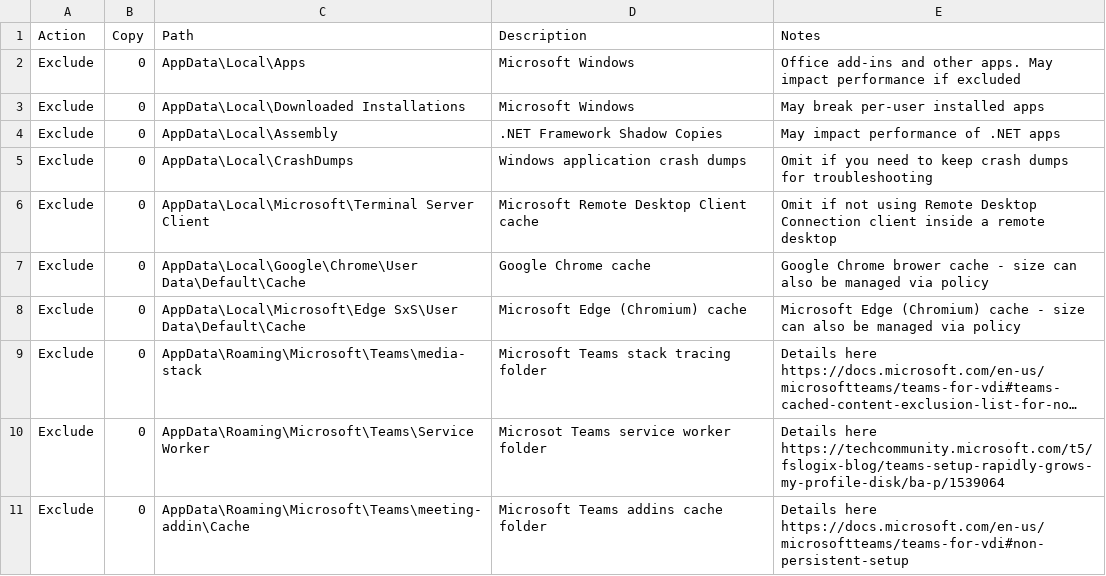
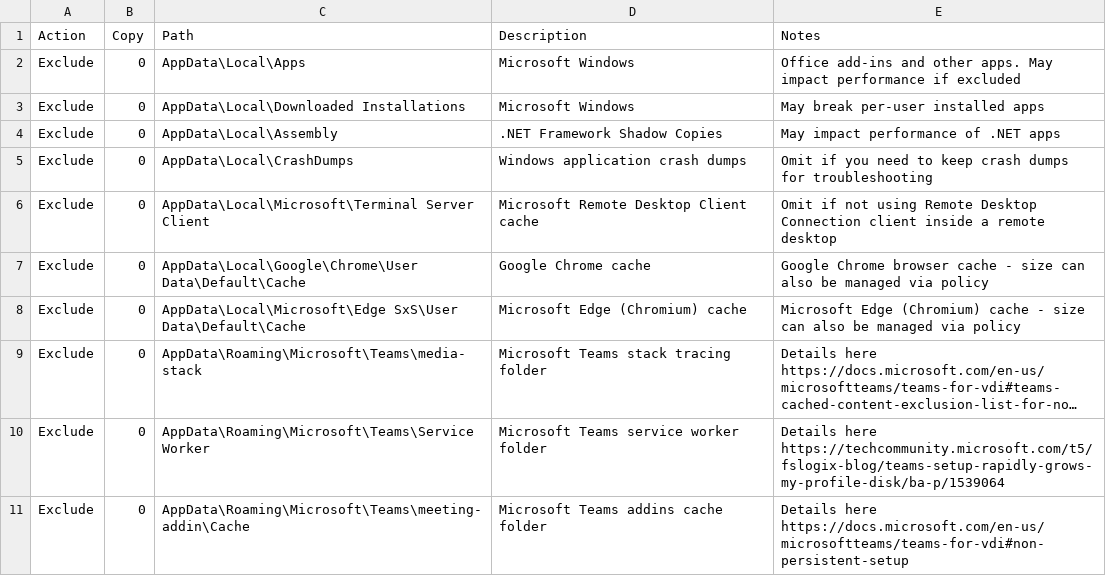
Before and after one commit to aaronparker/fslogix, a CSV file: Redirections/Redirections.csv, drawn as a sheet; long unchanged cells end in …; the diff names each change by its address in the sheet, - before the commit and + after, or states it on an @@ line.

Commit message:
Redirections update
Fix spelling; Tidy code; Update tests

```diff
--- a/Redirections/Redirections.csv
+++ b/Redirections/Redirections.csv
-E7 (Notes): Google Chrome brower cache -…
+E7 (Notes): Google Chrome browser cache -…
-D10 (Description): Microsot Teams service worker folder
+D10 (Description): Microsoft Teams service worker folder
```
Also changed, not shown: 2 other files.
